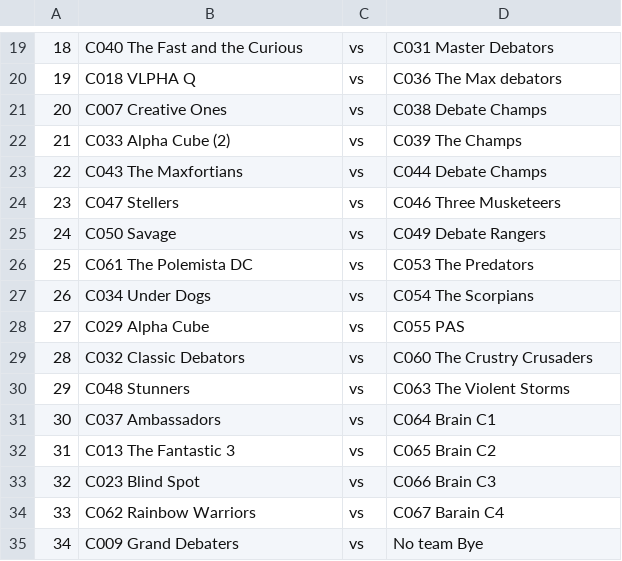
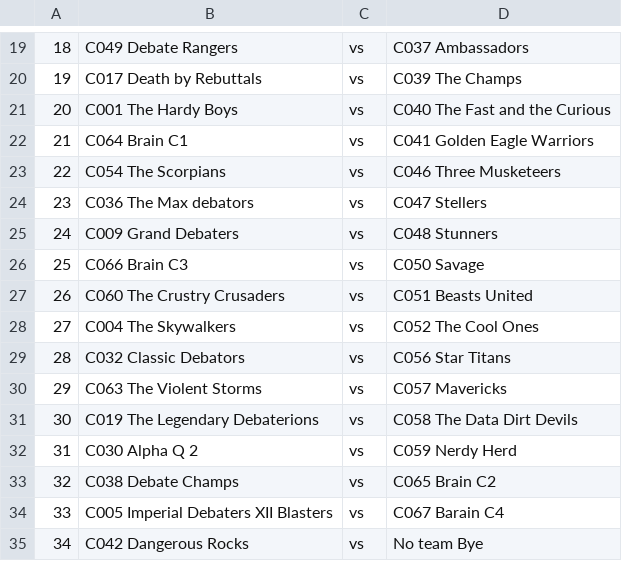
Before and after one commit to BolshackLancer/debateScheduler, a CSV file: downloads/Round1.csv, drawn as a sheet; only a part is shown, gaps mark what is left out; the diff covers the shown part only; the diff names each change by its address in the sheet, - before the commit and + after, or states it on an @@ line.

```diff
--- a/downloads/Round1.csv
+++ b/downloads/Round1.csv
-B19: C040 The Fast and the Curious
+B19: C049 Debate Rangers
-D19: C031 Master Debators
+D19: C037 Ambassadors
-B20: C018 VLPHA Q
+B20: C017 Death by Rebuttals
-D20: C036 The Max debators
+D20: C039 The Champs
-B21: C007 Creative Ones
+B21: C001 The Hardy Boys
-D21: C038 Debate Champs
+D21: C040 The Fast and the Curious
-B22: C033 Alpha Cube (2)
+B22: C064 Brain C1
-D22: C039 The Champs
+D22: C041 Golden Eagle Warriors
-B23: C043 The Maxfortians
+B23: C054 The Scorpians
-D23: C044 Debate Champs
+D23: C046 Three Musketeers
-B24: C047 Stellers
+B24: C036 The Max debators
-D24: C046 Three Musketeers
+D24: C047 Stellers
-B25: C050 Savage
+B25: C009 Grand Debaters
-D25: C049 Debate Rangers
+D25: C048 Stunners
-B26: C061 The Polemista DC
+B26: C066 Brain C3
-D26: C053 The Predators
+D26: C050 Savage
-B27: C034 Under Dogs
+B27: C060 The Crustry Crusaders
-D27: C054 The Scorpians
+D27: C051 Beasts United
-B28: C029 Alpha Cube
+B28: C004 The Skywalkers
-D28: C055 PAS
+D28: C052 The Cool Ones
-D29: C060 The Crustry Crusaders
+D29: C056 Star Titans
-B30: C048 Stunners
+B30: C063 The Violent Storms
-D30: C063 The Violent Storms
+D30: C057 Mavericks
-B31: C037 Ambassadors
+B31: C019 The Legendary Debaterions
-D31: C064 Brain C1
+D31: C058 The Data Dirt Devils
-B32: C013 The Fantastic 3
+B32: C030 Alpha Q 2
-D32: C065 Brain C2
+D32: C059 Nerdy Herd
-B33: C023 Blind Spot
+B33: C038 Debate Champs
-D33: C066 Brain C3
+D33: C065 Brain C2
-B34: C062 Rainbow Warriors
+B34: C005 Imperial Debaters XII Blasters
-B35: C009 Grand Debaters
+B35: C042 Dangerous Rocks
```
Also changed, not shown: 32 edited cells elsewhere in this file, downloads/Round2.csv, downloads/Round3.csv, 6 other files.
